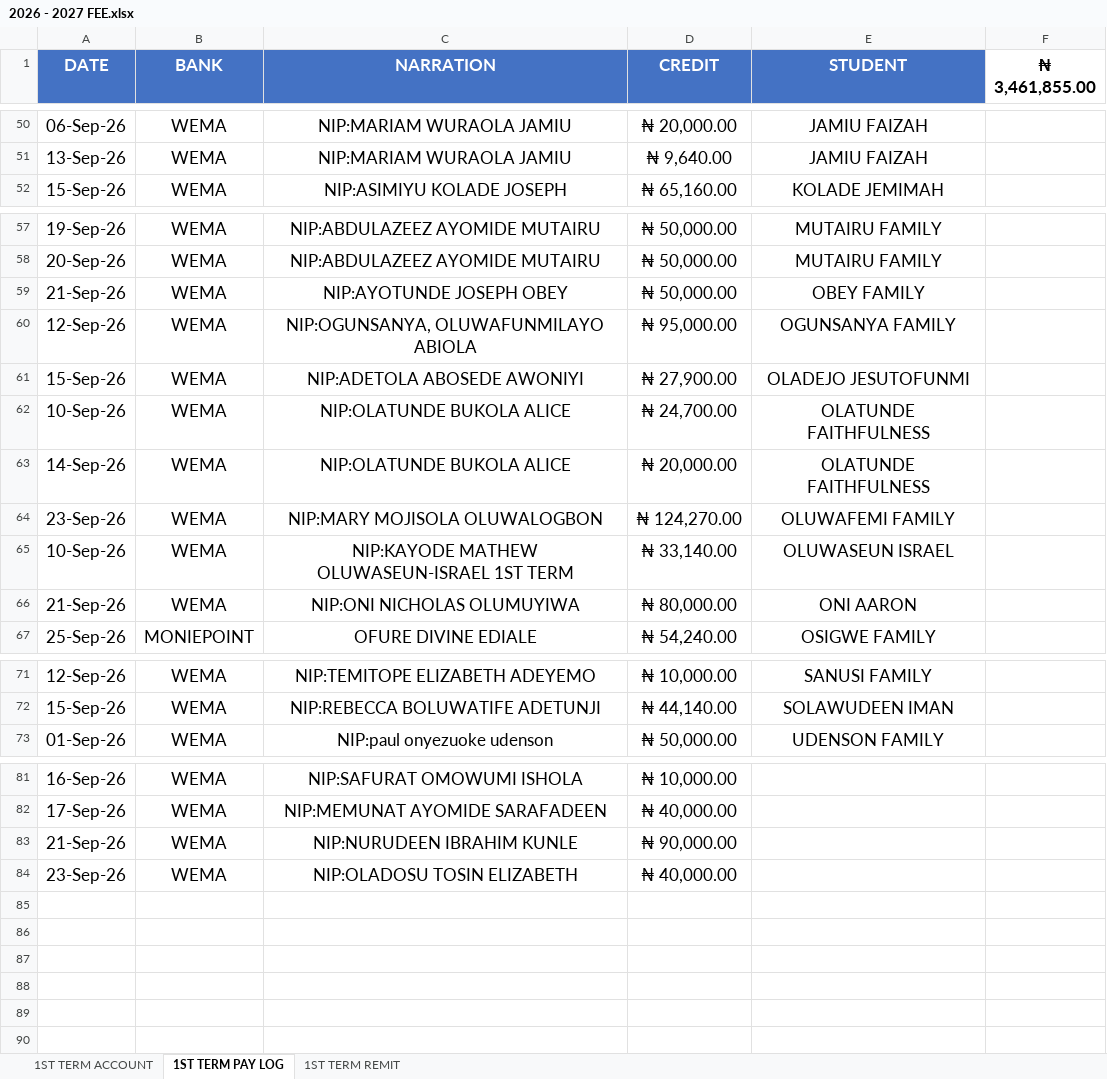
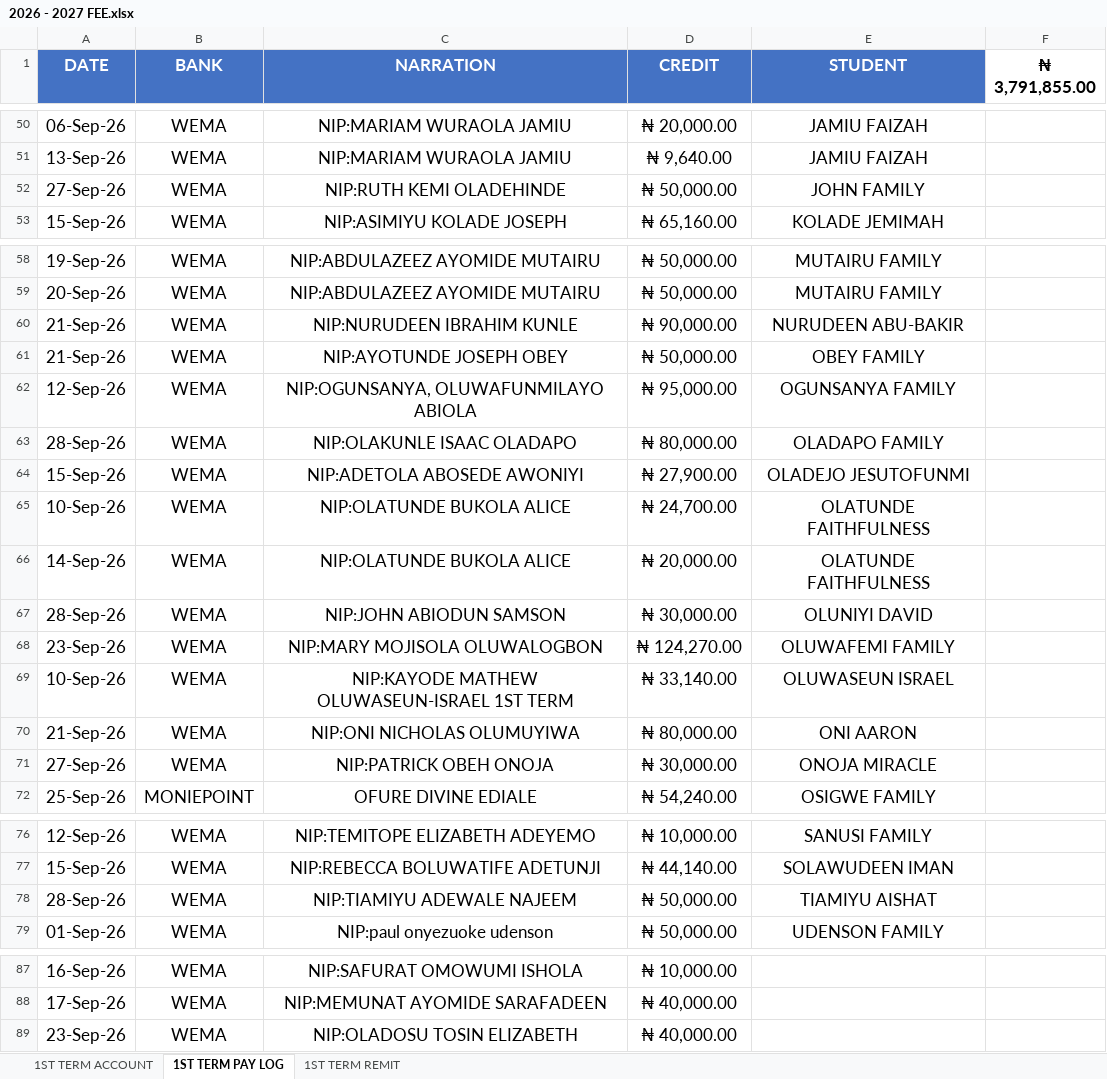
Before and after one commit to kbischool/school-fee-portal, an Excel workbook: 2026 - 2027 FEE.xlsx, sheet 1ST TERM PAY LOG, drawn as a sheet; only a part is shown, gaps mark what is left out; values as stored, in another font and other column widths than the file's, no borders; removed rows and columns are numbered as before the commit, all else as after; the diff names each change by its address in the sheet, - before the commit and + after, or states it on an @@ line.

Commit message:
Update fee data and student codes
Added the registry entry for NURUDEEN ABU-BAKIR (NURABU1142) and updated fee records for multiple students in the first-term dataset. This includes corrected total fees, payments, balances, and synchronized changes across the Excel files and student registry.

```diff
--- a/2026 - 2027 FEE.xlsx (sheet 1ST TERM PAY LOG)
+++ b/2026 - 2027 FEE.xlsx (sheet 1ST TERM PAY LOG)
-F1: ₦ 3,461,855.00
+F1: ₦ 3,791,855.00
+row 52: 27-Sep-26 | WEMA | NIP:RUTH KEMI OLADEHINDE | ₦ 50,000.00 | JOHN FAMILY
+row 60: 21-Sep-26 | WEMA | NIP:NURUDEEN IBRAHIM KUNLE | ₦ 90,000.00 | NURUDEEN ABU-BAKIR
+row 63: 28-Sep-26 | WEMA | NIP:OLAKUNLE ISAAC OLADAPO | ₦ 80,000.00 | OLADAPO FAMILY
+row 67: 28-Sep-26 | WEMA | NIP:JOHN ABIODUN SAMSON | ₦ 30,000.00 | OLUNIYI DAVID
+row 71: 27-Sep-26 | WEMA | NIP:PATRICK OBEH ONOJA | ₦ 30,000.00 | ONOJA MIRACLE
+row 78: 28-Sep-26 | WEMA | NIP:TIAMIYU ADEWALE NAJEEM | ₦ 50,000.00 | TIAMIYU AISHAT
-row 83: 21-Sep-26 | WEMA | NIP:NURUDEEN IBRAHIM KUNLE | ₦ 90,000.00
```
Also changed, not shown: sheet 1ST TERM ACCOUNT, sheet 1ST TERM REMIT, formulas that keep their value, parent_codes.xlsx, 2 other files.
